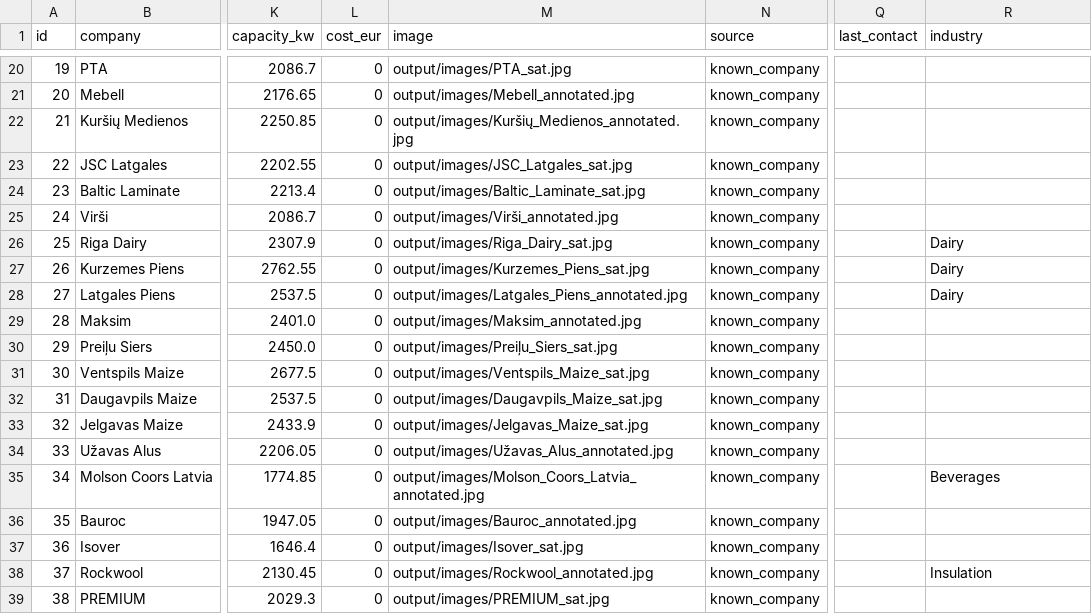
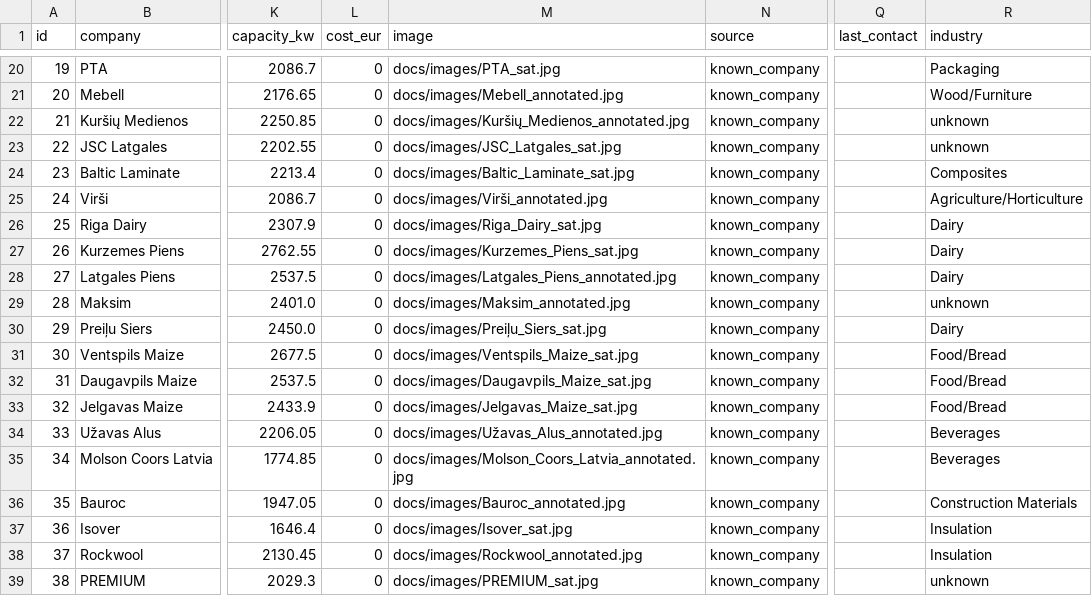
Before and after one commit to Crypt0n1t369/solar-scout, a CSV file: docs/leads_dashboard.csv, drawn as a sheet; only a part is shown, gaps mark what is left out; the diff covers the shown part only; the diff names each change by its address in the sheet, - before the commit and + after, or states it on an @@ line.

Commit message:
fix: correct data quality - remove duplicate, fix image paths, infer industries, add real-only outreach export
- info@rigaplastics.lv duplicate removed (ID 52)
- 131 image paths: output/images/ → docs/images/ (were broken links)
- Name-based industry inference for 26 real leads (26 of 41 unknown resolved)
- docs/leads_outreach_real.csv: 51 verified real companies for outreach
- PROGRESS.md: accurate stats (51 real / 116.5 MW vs inflated 452 / 629 MW)

```diff
--- a/docs/leads_dashboard.csv
+++ b/docs/leads_dashboard.csv
-M20 (image): output/images/PTA_sat.jpg
+M20 (image): docs/images/PTA_sat.jpg
-R20 (industry): (empty)
+R20 (industry): Packaging
-M21 (image): output/images/Mebell_annotated.jpg
+M21 (image): docs/images/Mebell_annotated.jpg
-R21 (industry): (empty)
+R21 (industry): Wood/Furniture
-M22 (image): output/images/Kuršių_Medienos_annotated.jpg
+M22 (image): docs/images/Kuršių_Medienos_annotated.jpg
-R22:R23 (industry): (empty)
+R22:R23 (industry): unknown
-M23 (image): output/images/JSC_Latgales_sat.jpg
+M23 (image): docs/images/JSC_Latgales_sat.jpg
-M24 (image): output/images/Baltic_Laminate_sat.jpg
+M24 (image): docs/images/Baltic_Laminate_sat.jpg
-R24 (industry): (empty)
+R24 (industry): Composites
-M25 (image): output/images/Virši_annotated.jpg
+M25 (image): docs/images/Virši_annotated.jpg
-R25 (industry): (empty)
+R25 (industry): Agriculture/Horticulture
-M26 (image): output/images/Riga_Dairy_sat.jpg
+M26 (image): docs/images/Riga_Dairy_sat.jpg
-M27 (image): output/images/Kurzemes_Piens_sat.jpg
+M27 (image): docs/images/Kurzemes_Piens_sat.jpg
-M28 (image): output/images/Latgales_Piens_annotated.jpg
+M28 (image): docs/images/Latgales_Piens_annotated.jpg
-M29 (image): output/images/Maksim_annotated.jpg
+M29 (image): docs/images/Maksim_annotated.jpg
-R29 (industry): (empty)
+R29 (industry): unknown
-M30 (image): output/images/Preiļu_Siers_sat.jpg
+M30 (image): docs/images/Preiļu_Siers_sat.jpg
-R30 (industry): (empty)
+R30 (industry): Dairy
-M31 (image): output/images/Ventspils_Maize_sat.jpg
+M31 (image): docs/images/Ventspils_Maize_sat.jpg
-R31:R33 (industry): (empty)
+R31:R33 (industry): Food/Bread
-M32 (image): output/images/Daugavpils_Maize_sat.jpg
+M32 (image): docs/images/Daugavpils_Maize_sat.jpg
-M33 (image): output/images/Jelgavas_Maize_sat.jpg
+M33 (image): docs/images/Jelgavas_Maize_sat.jpg
-M34 (image): output/images/Užavas_Alus_annotated.jpg
+M34 (image): docs/images/Užavas_Alus_annotated.jpg
-R34 (industry): (empty)
+R34 (industry): Beverages
-M35 (image): output/images/Molson_Coors_Latvia_annotated.jpg
+M35 (image): docs/images/Molson_Coors_Latvia_annotated.jpg
-M36 (image): output/images/Bauroc_annotated.jpg
+M36 (image): docs/images/Bauroc_annotated.jpg
-R36 (industry): (empty)
+R36 (industry): Construction Materials
-M37 (image): output/images/Isover_sat.jpg
+M37 (image): docs/images/Isover_sat.jpg
-R37 (industry): (empty)
+R37 (industry): Insulation
-M38 (image): output/images/Rockwool_annotated.jpg
+M38 (image): docs/images/Rockwool_annotated.jpg
-M39 (image): output/images/PREMIUM_sat.jpg
+M39 (image): docs/images/PREMIUM_sat.jpg
-R39 (industry): (empty)
+R39 (industry): unknown
```
Also changed, not shown: 1 removed row, 137 edited cells and row numbers in column A elsewhere in this file, 4 other files.
